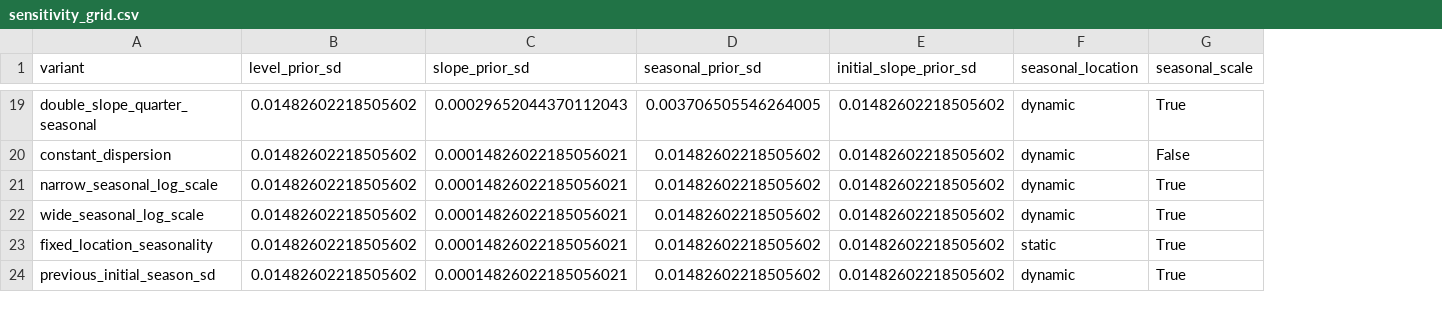
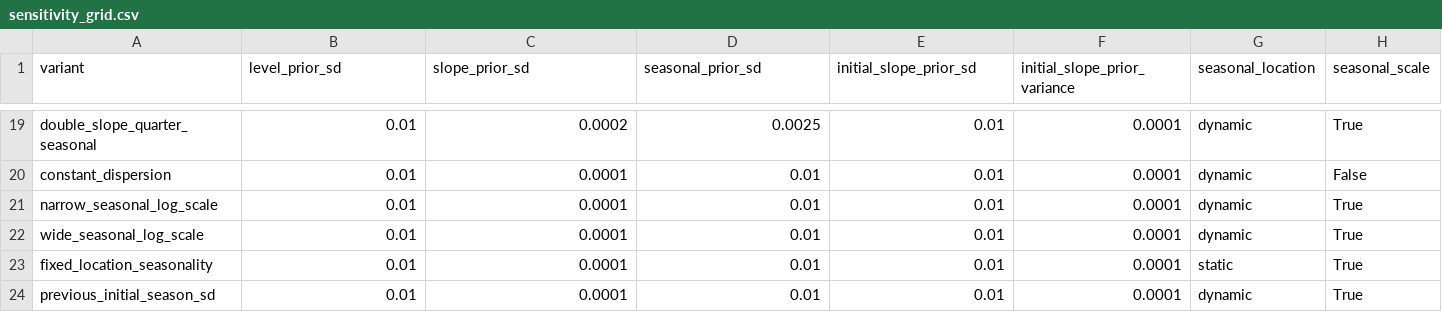
Before and after one commit to baaelbre/bucex, a CSV file: validation/release_193/sensitivity_grid.csv, drawn as a sheet; only a part is shown, gaps mark what is left out; the diff covers the shown part only; the diff names each change by its address in the sheet, - before the commit and + after, or states it on an @@ line.

Commit message:
1.9.3
- Match the latest manuscript directly: Normal innovation SDs (0.01, 0.0001, 0.01), initial-slope variance 0.0001 and hence SD 0.01. Remove the earlier median-to-SD conversion.
- Update reference verification, paper gates, sensitivity anchors and calibrated prior-effect checks. The 23-setting grid and HPC resources are unchanged.
- Use a fresh `serra_193_paperpriors` results tree. Existing submitted jobs must be stopped before replacing their source/configuration files. Earlier results remain a wider-prior experiment.

```diff
--- a/validation/release_193/sensitivity_grid.csv
+++ b/validation/release_193/sensitivity_grid.csv
+column F (initial_slope_prior_variance), rows 19-24: all 0.0001
-B19:B24 (level_prior_sd): 0.01482602218505602
+B19:B24 (level_prior_sd): 0.01
-C19 (slope_prior_sd): 0.00029652044370112043
+C19 (slope_prior_sd): 0.0002
-D19 (seasonal_prior_sd): 0.003706505546264005
+D19 (seasonal_prior_sd): 0.0025
-E19:E24 (initial_slope_prior_sd): 0.01482602218505602
+E19:E24 (initial_slope_prior_sd): 0.01
-C20:C24 (slope_prior_sd): 0.00014826022185056021
+C20:C24 (slope_prior_sd): 0.0001
-D20:D24 (seasonal_prior_sd): 0.01482602218505602
+D20:D24 (seasonal_prior_sd): 0.01
```
Also changed, not shown: 68 edited cells elsewhere in this file, validation/release_193/fixed_prior_calibration.csv, 20 other files.
